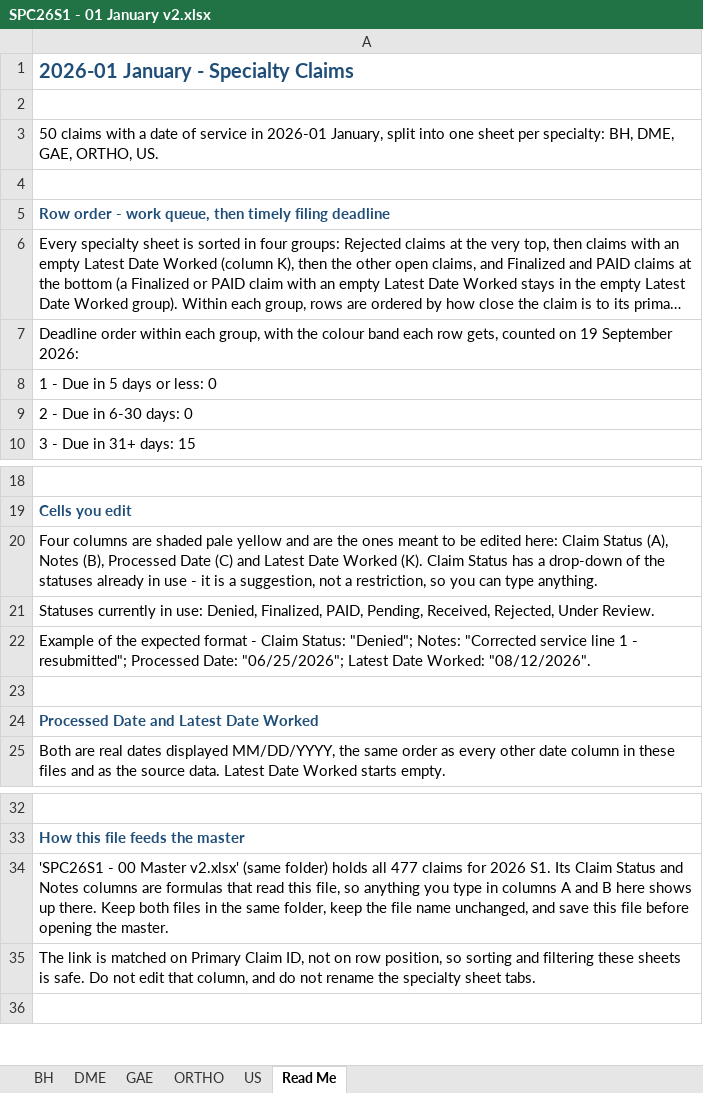
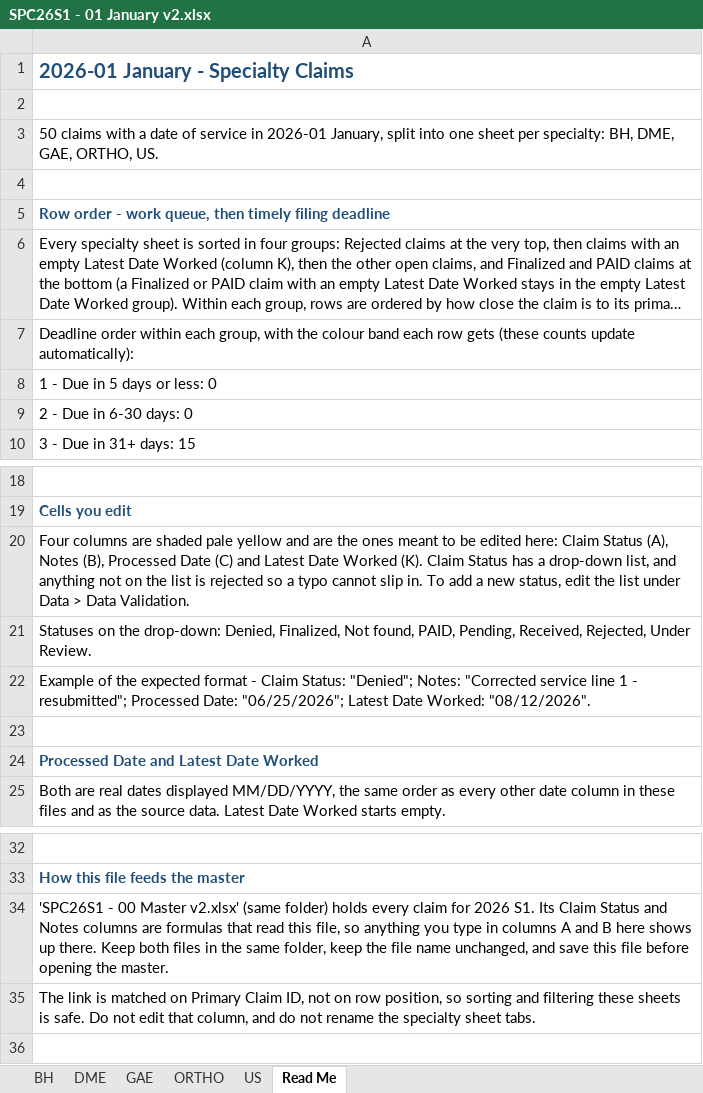
Before and after one commit to LindaMora10/SPC26S1---Draft, an Excel workbook: SPC26S1 - 01 January v2.xlsx, sheet Read Me, drawn as a sheet; only a part is shown, gaps mark what is left out; long unchanged cells end in …; values as stored, in another font and other column widths than the file's, no borders; conditional formats not drawn; the diff names each change by its address in the sheet, - before the commit and + after, or states it on an @@ line.

```diff
--- a/SPC26S1 - 01 January v2.xlsx (sheet Read Me)
+++ b/SPC26S1 - 01 January v2.xlsx (sheet Read Me)
-A7: …each row gets, counted on 19 September 2026:
+A7: …each row gets (these counts update automatically):
-A20: …a drop-down of the statuses already in use - it is a suggestion, not a restriction, so you can type anything.
+A20: …a drop-down list, and anything not on the list is rejected so a typo cannot slip in. To add a new status, edit the list under Data > Data Validation.
-A21: Statuses currently in use: Denied, Finalized, PAID, Pending,…
+A21: Statuses on the drop-down: Denied, Finalized, Not found, PAID, Pending,…
-A34: …folder) holds all 477 claims for 2026…
+A34: …folder) holds every claim for 2026…
```
Also changed, not shown: formulas that keep their value, SPC26S1 - 02 February v2.xlsx, SPC26S1 - 03 March v2.xlsx, 4 other files.
